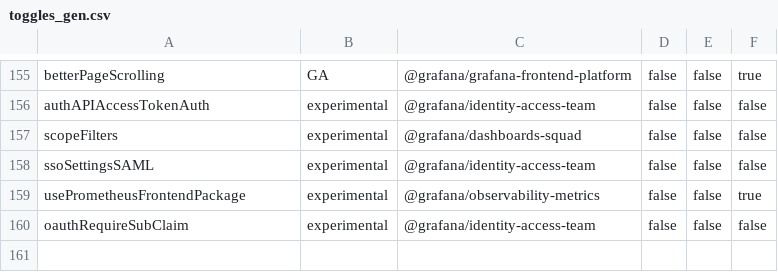
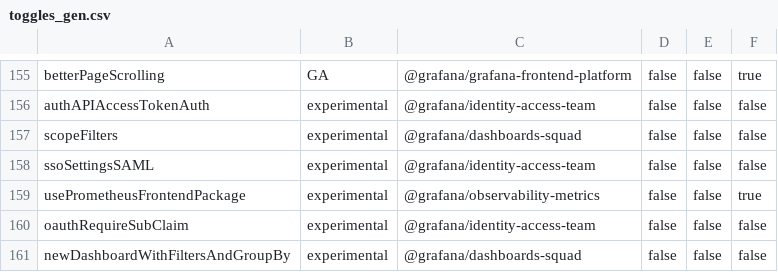
Before and after one commit to storpool/grafana, a CSV file: pkg/services/featuremgmt/toggles_gen.csv, drawn as a sheet; only a part is shown, gaps mark what is left out; the diff names each change by its address in the sheet, - before the commit and + after, or states it on an @@ line.

Commit message:
Feature toggle to add filter and group by variables to all new dashboards by default (#85531)
* Add feature toggle

* Add filters and group by variables by default to all new dashboards

* Nits

* Tests

* Rename feature toggle to newDashboardWithFiltersAndGroupBy

```diff
--- a/pkg/services/featuremgmt/toggles_gen.csv
+++ b/pkg/services/featuremgmt/toggles_gen.csv
+row 161: newDashboardWithFiltersAndGroupBy | experimental | @grafana/dashboards-squad | false | false | false
```
Also changed, not shown: 10 other files.
